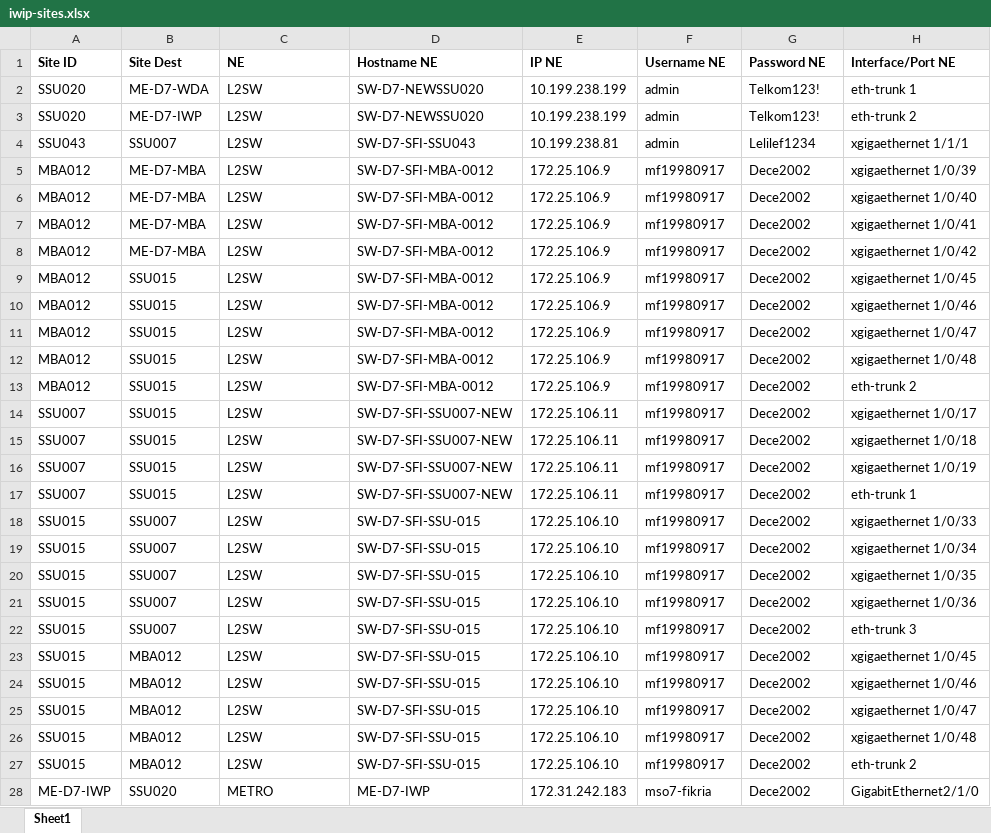
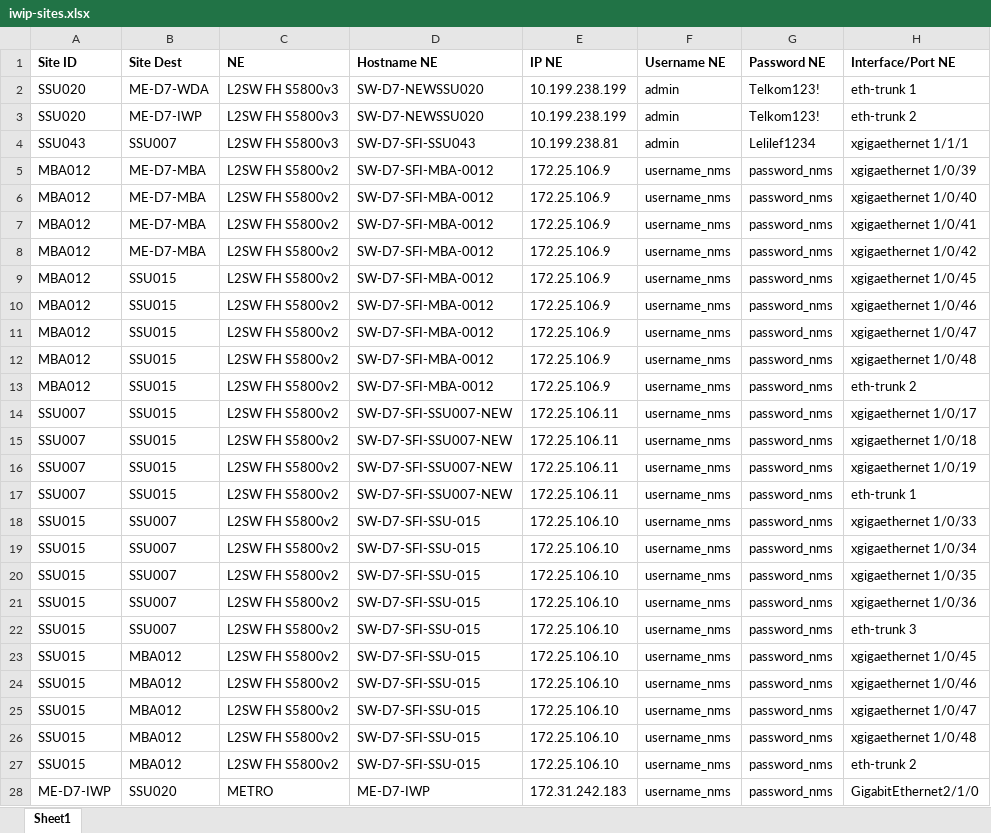
Before and after one commit to mfikriam/monitoring-site-premium-telegram-bot, an Excel workbook: data/iwip-sites.xlsx, sheet Sheet1, drawn as a sheet; only a part is shown; values as stored, in another font and other column widths than the file's, no borders; the diff covers the shown part only; the diff names each change by its address in the sheet, - before the commit and + after, or states it on an @@ line.

Commit message:
Add monitor site IWIP

```diff
--- a/data/iwip-sites.xlsx (sheet Sheet1)
+++ b/data/iwip-sites.xlsx (sheet Sheet1)
-C2:C4 (NE): L2SW
+C2:C4 (NE): L2SW FH S5800v3
-C5:C27 (NE): L2SW
+C5:C27 (NE): L2SW FH S5800v2
-F5:F27 (Username NE): mf19980917
+F5:F27 (Username NE): username_nms
-G5:G28 (Password NE): Dece2002
+G5:G28 (Password NE): password_nms
-F28 (Username NE): mso7-fikria
+F28 (Username NE): username_nms
```
Also changed, not shown: 14 edited cells elsewhere in this sheet, 6 other files.
